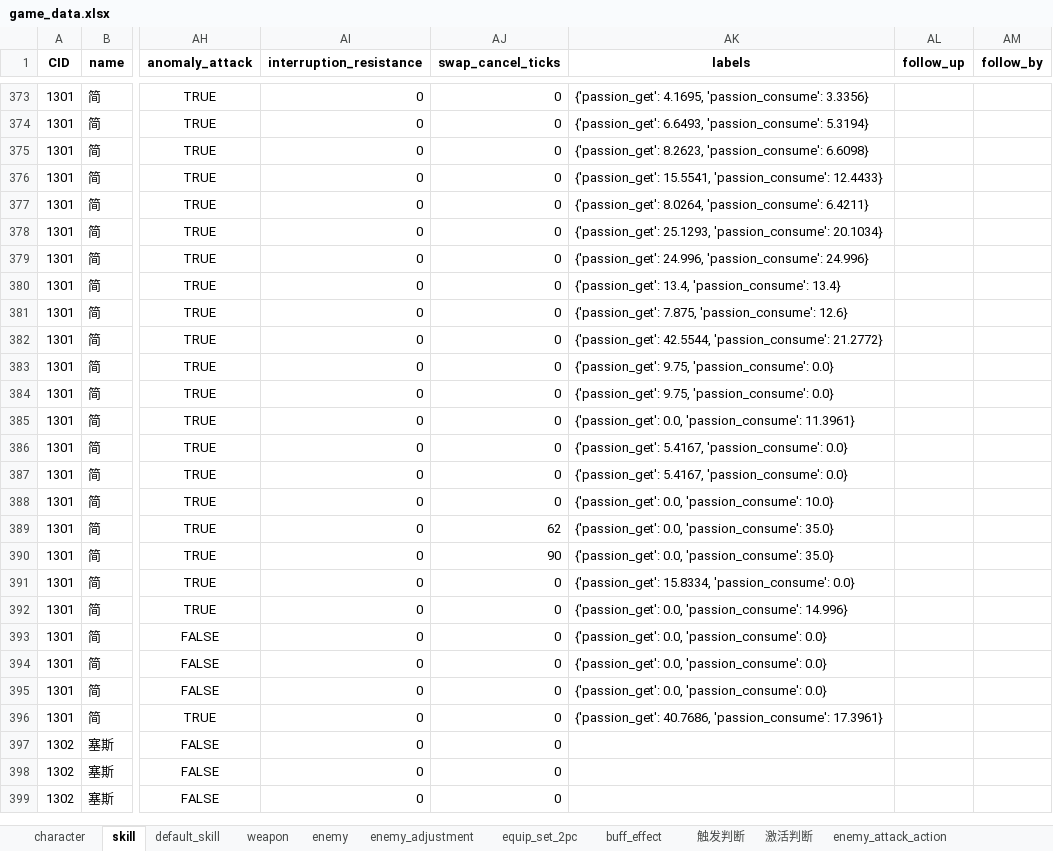
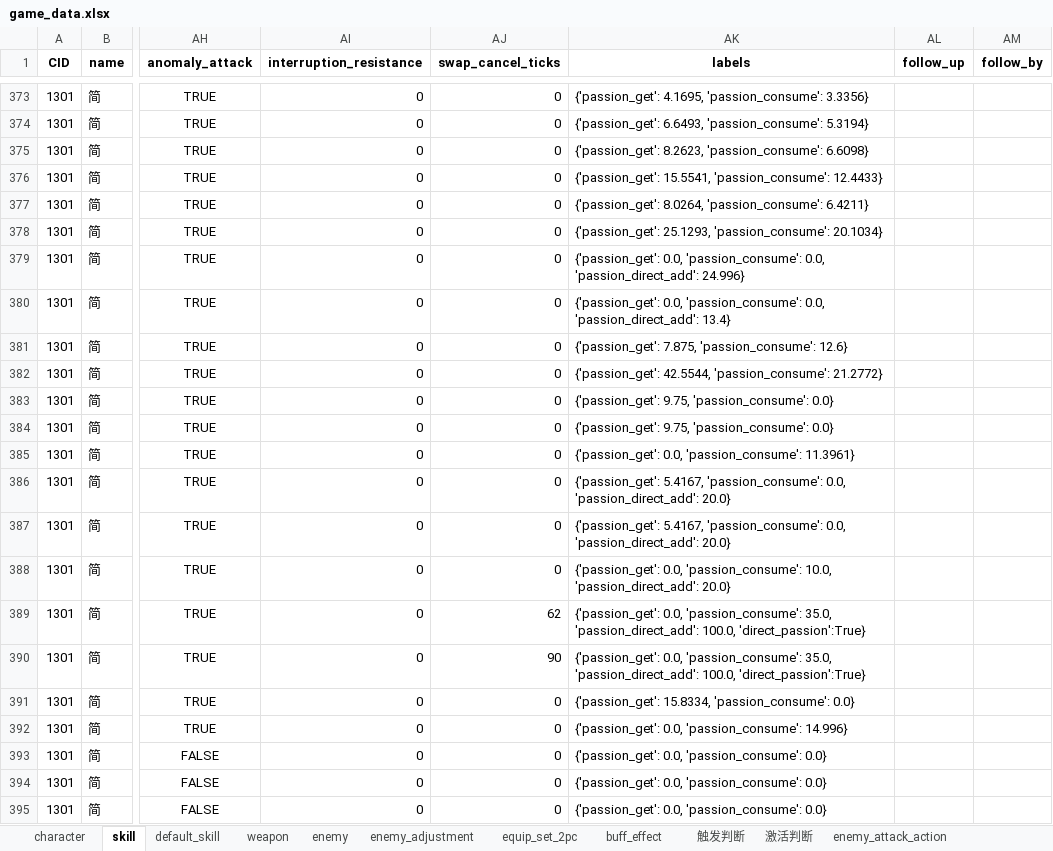
Before and after one commit to h1531095/ZSim, an Excel workbook: data/game_data.xlsx, sheet skill, drawn as a sheet; only a part is shown, gaps mark what is left out; the shorter side is filled out with more unchanged rows; values as stored, in another font and other column widths than the file's, no borders; the diff names each change by its address in the sheet, - before the commit and + after, or states it on an @@ line.

```diff
--- a/data/game_data.xlsx (sheet skill)
+++ b/data/game_data.xlsx (sheet skill)
-AK379 (labels): {'passion_get': 24.996, 'passion_consume': 24.996}
+AK379 (labels): {'passion_get': 0.0, 'passion_consume': 0.0, 'passion_direct_add': 24.996}
-AK380 (labels): {'passion_get': 13.4, 'passion_consume': 13.4}
+AK380 (labels): {'passion_get': 0.0, 'passion_consume': 0.0, 'passion_direct_add': 13.4}
-AK386:AK387 (labels): …5.4167, 'passion_consume': 0.0}
+AK386:AK387 (labels): …5.4167, 'passion_consume': 0.0, 'passion_direct_add': 20.0}
-AK388 (labels): …0.0, 'passion_consume': 10.0}
+AK388 (labels): …0.0, 'passion_consume': 10.0, 'passion_direct_add': 20.0}
-AK389:AK390 (labels): …0.0, 'passion_consume': 35.0}
+AK389:AK390 (labels): …0.0, 'passion_consume': 35.0, 'passion_direct_add': 100.0, 'direct_passion':True}
```
Also changed, not shown: 3 other files.
